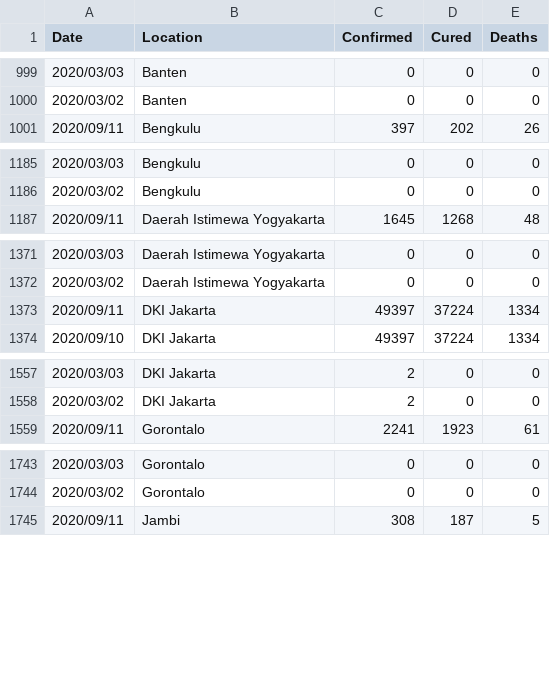
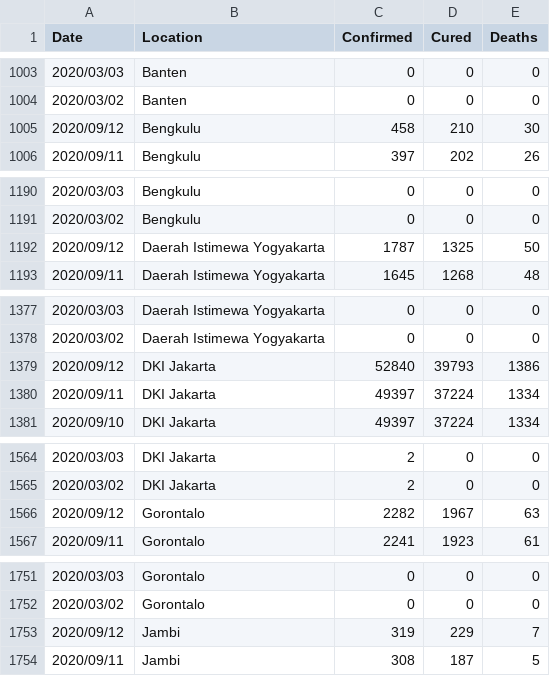
Before and after one commit to erlange/INACOVID, a CSV file: data/csv/basic.csv, drawn as a sheet; only a part is shown, gaps mark what is left out; the diff covers the shown part only.

```diff
--- a/data/csv/basic.csv
+++ b/data/csv/basic.csv
@@ -1000,2 +1004,3 @@
 "2020/03/02","Banten",0,0,0
+"2020/09/12","Bengkulu",458,210,30
 "2020/09/11","Bengkulu",397,202,26
@@ -1186,2 +1191,3 @@
 "2020/03/02","Bengkulu",0,0,0
+"2020/09/12","Daerah Istimewa Yogyakarta",1787,1325,50
 "2020/09/11","Daerah Istimewa Yogyakarta",1645,1268,48
@@ -1372,2 +1378,3 @@
 "2020/03/02","Daerah Istimewa Yogyakarta",0,0,0
+"2020/09/12","DKI Jakarta",52840,39793,1386
 "2020/09/11","DKI Jakarta",49397,37224,1334
@@ -1558,2 +1565,3 @@
 "2020/03/02","DKI Jakarta",2,0,0
+"2020/09/12","Gorontalo",2282,1967,63
 "2020/09/11","Gorontalo",2241,1923,61
@@ -1744,2 +1752,3 @@
 "2020/03/02","Gorontalo",0,0,0
+"2020/09/12","Jambi",319,229,7
 "2020/09/11","Jambi",308,187,5
```
Also changed, not shown: 7 added rows and 11 removed rows elsewhere in this file, data/csv/arcgis.natl.csv, data/csv/basic.ext.csv, 8 other files.
